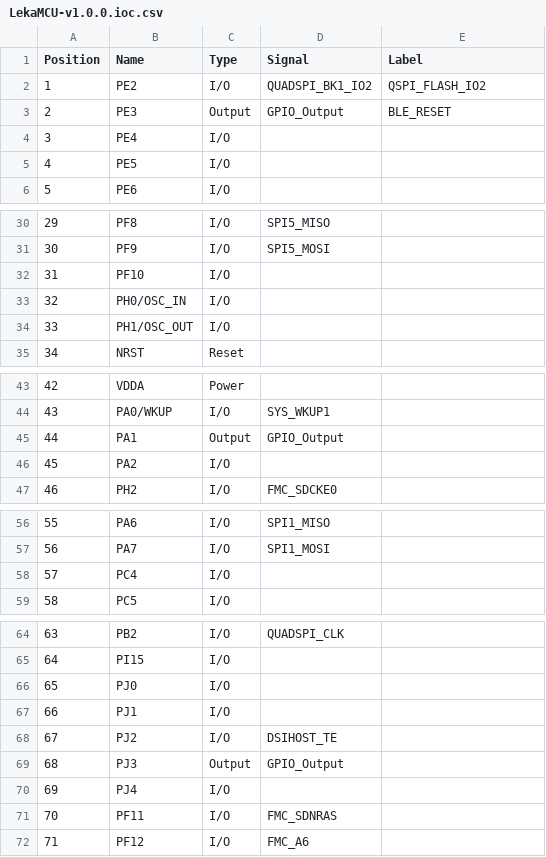
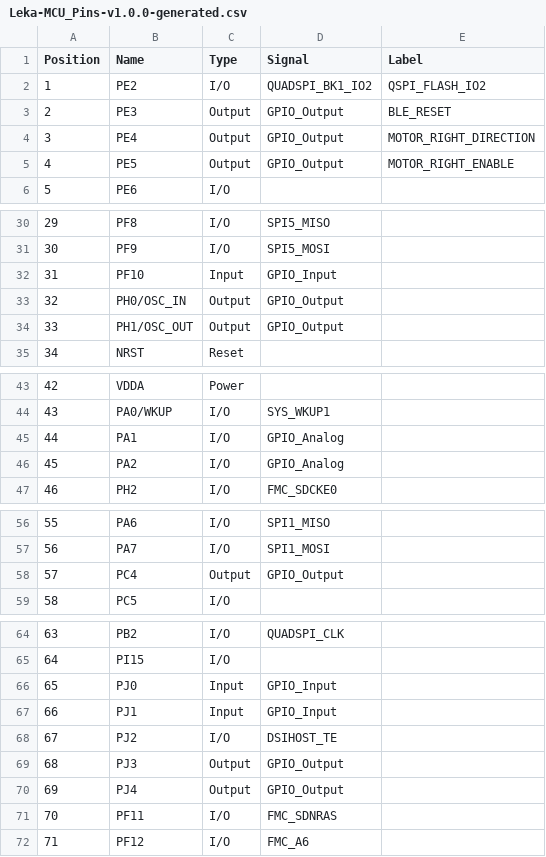
Before and after one commit to leka/LekaOS, a CSV file: targets/TARGET_LEKA_V1.0_DEV/docs/Leka-MCU_Pins-v1.0.0-generated.csv (was targets/TARGET_LEKA_V1.0_DEV/docs/LekaMCU-v1.0.0.ioc.csv), drawn as a sheet; only a part is shown, gaps mark what is left out; the diff covers the shown part only.

Commit message:
wip - check signals and labels is okay

```diff
--- a/targets/TARGET_LEKA_V1.0_DEV/docs/LekaMCU-v1.0.0.ioc.csv
+++ b/targets/TARGET_LEKA_V1.0_DEV/docs/Leka-MCU_Pins-v1.0.0-generated.csv
@@ -3,4 +3,4 @@
 "2","PE3","Output","GPIO_Output","BLE_RESET"
-"3","PE4","I/O","",""
-"4","PE5","I/O","",""
+"3","PE4","Output","GPIO_Output","MOTOR_RIGHT_DIRECTION"
+"4","PE5","Output","GPIO_Output","MOTOR_RIGHT_ENABLE"
 "5","PE6","I/O","",""
@@ -31,5 +31,5 @@
 "30","PF9","I/O","SPI5_MOSI",""
-"31","PF10","I/O","",""
-"32","PH0/OSC_IN","I/O","",""
-"33","PH1/OSC_OUT","I/O","",""
+"31","PF10","Input","GPIO_Input",""
+"32","PH0/OSC_IN","Output","GPIO_Output",""
+"33","PH1/OSC_OUT","Output","GPIO_Output",""
 "34","NRST","Reset","",""
@@ -44,4 +44,4 @@
 "43","PA0/WKUP","I/O","SYS_WKUP1",""
-"44","PA1","Output","GPIO_Output",""
-"45","PA2","I/O","",""
+"44","PA1","I/O","GPIO_Analog",""
+"45","PA2","I/O","GPIO_Analog",""
 "46","PH2","I/O","FMC_SDCKE0",""
@@ -57,3 +57,3 @@
 "56","PA7","I/O","SPI1_MOSI",""
-"57","PC4","I/O","",""
+"57","PC4","Output","GPIO_Output",""
 "58","PC5","I/O","",""
@@ -65,7 +65,7 @@
 "64","PI15","I/O","",""
-"65","PJ0","I/O","",""
-"66","PJ1","I/O","",""
+"65","PJ0","Input","GPIO_Input",""
+"66","PJ1","Input","GPIO_Input",""
 "67","PJ2","I/O","DSIHOST_TE",""
 "68","PJ3","Output","GPIO_Output",""
-"69","PJ4","I/O","",""
+"69","PJ4","Output","GPIO_Output",""
 "70","PF11","I/O","FMC_SDNRAS",""
```
Also changed, not shown: 5 edited cells elsewhere in this file, targets/TARGET_LEKA_V1.0_DEV/docs/Leka-MCU_Pins-v1.0.0-reference.csv, 2 other files.
